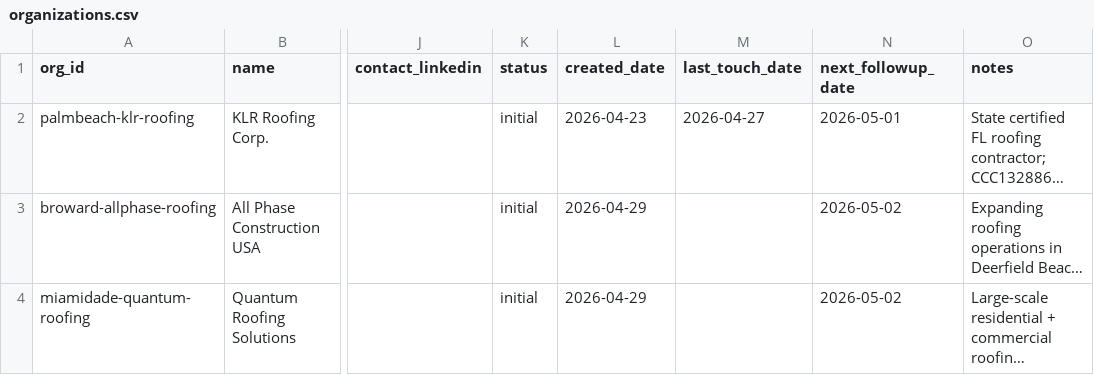
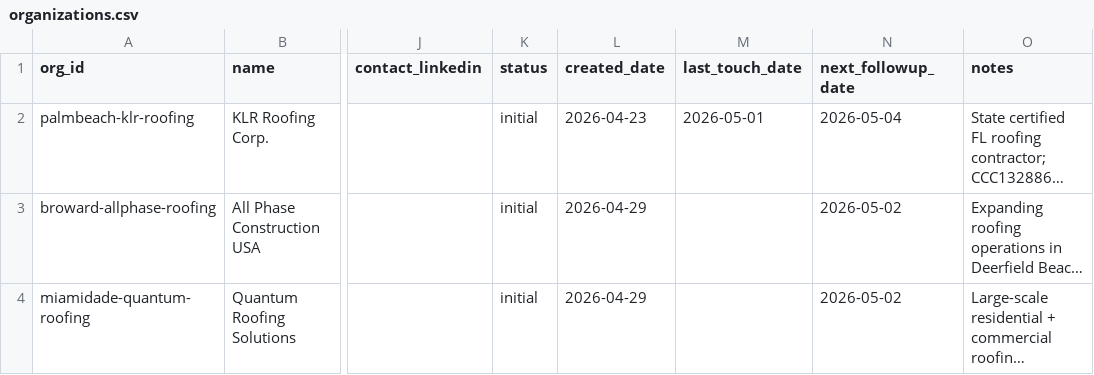
Before and after one commit to duncan727-debug/-robinhood-adjusting, a CSV file: crm/organizations.csv, drawn as a sheet; only a part is shown, gaps mark what is left out; long unchanged cells end in …; the diff names each change by its address in the sheet, - before the commit and + after, or states it on an @@ line.

```diff
--- a/crm/organizations.csv
+++ b/crm/organizations.csv
-M2 (last_touch_date): 2026-04-27
+M2 (last_touch_date): 2026-05-01
-N2 (next_followup_date): 2026-05-01
+N2 (next_followup_date): 2026-05-04
```
Also changed, not shown: crm/interactions.csv, 15 other files.
